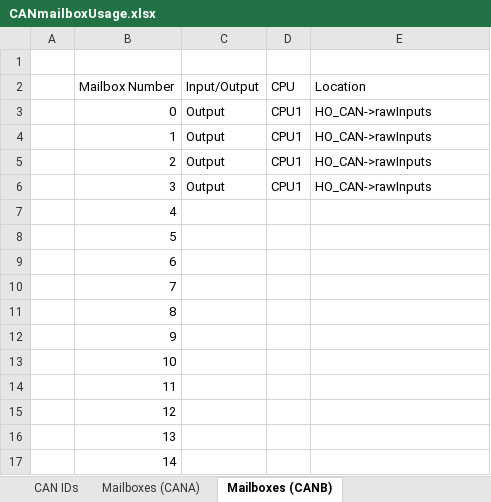
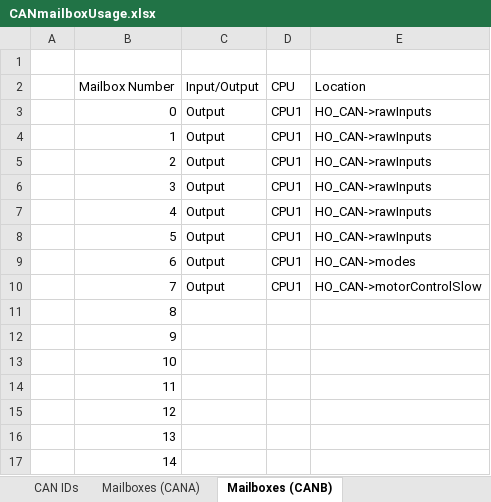
Before and after one commit to msfrt/ETC-Development, an Excel workbook: matlab_code/F28379D/F28379D_benchTest/CANmailboxUsage.xlsx, sheet Mailboxes (CANB), drawn as a sheet; only a part is shown; values as stored, in another font and other column widths than the file's, no borders; the diff names each change by its address in the sheet, - before the commit and + after, or states it on an @@ line.

Commit message:
Add in system control and basic PWM control

```diff
--- a/matlab_code/F28379D/F28379D_benchTest/CANmailboxUsage.xlsx (sheet Mailboxes (CANB))
+++ b/matlab_code/F28379D/F28379D_benchTest/CANmailboxUsage.xlsx (sheet Mailboxes (CANB))
-C7:C10 (Input/Output): (empty)
+C7:C10 (Input/Output): Output
-D7:D10 (CPU): (empty)
+D7:D10 (CPU): CPU1
-E7:E8 (Location): (empty)
+E7:E8 (Location): HO_CAN->rawInputs
-E9 (Location): (empty)
+E9 (Location): HO_CAN->modes
-E10 (Location): (empty)
+E10 (Location): HO_CAN->motorControlSlow
```
Also changed, not shown: 6 other files.
